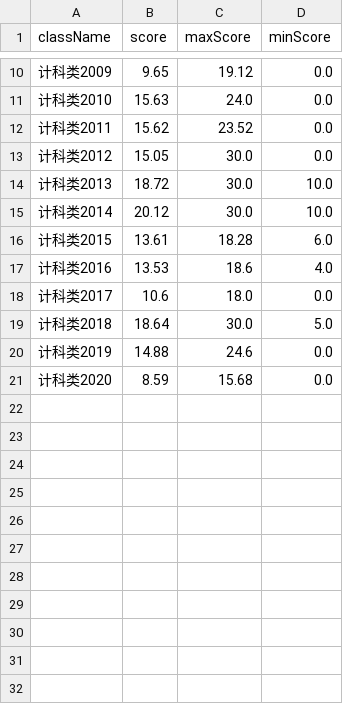
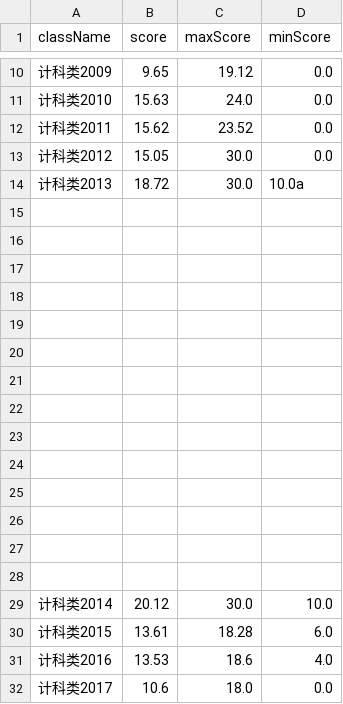
Before and after one commit to Aliothmoon/DataVis, a CSV file: src/assets/output.csv, drawn as a sheet; only a part is shown, gaps mark what is left out; the shorter side is filled out with more unchanged rows.

```diff
--- a/src/assets/output.csv
+++ b/src/assets/output.csv
@@ -13,3 +13,17 @@ className,score,maxScore,minScore
 计科类2012,15.05,30.0,0.0
-计科类2013,18.72,30.0,10.0
+计科类2013,18.72,30.0,10.0a
+
+
+
+
+
+
+
+
+
+
+
+
+
+
 计科类2014,20.12,30.0,10.0
```
Also changed, not shown: 4 other files.
